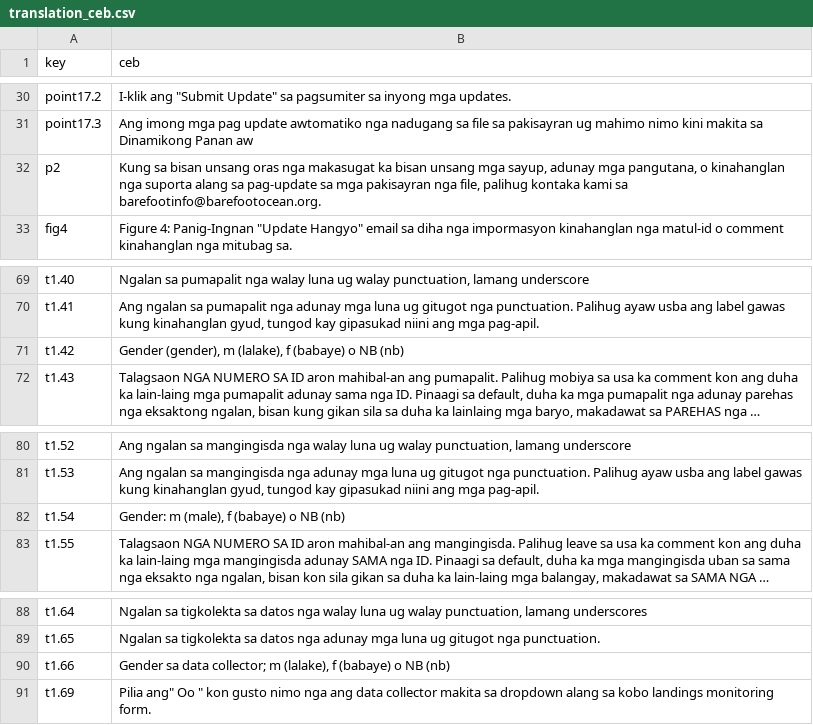
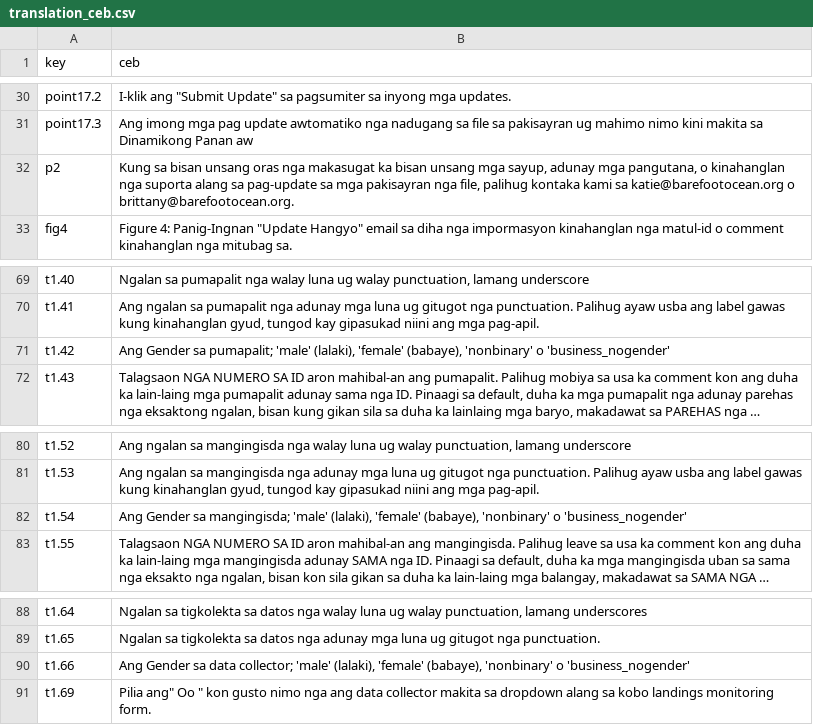
Before and after one commit to Barefoot-Ocean/Partner-Manual, a CSV file: pages/reference_files/data/translation_ceb.csv, drawn as a sheet; only a part is shown, gaps mark what is left out; long unchanged cells end in …; the diff names each change by its address in the sheet, - before the commit and + after, or states it on an @@ line.

```diff
--- a/pages/reference_files/data/translation_ceb.csv
+++ b/pages/reference_files/data/translation_ceb.csv
-B32 (ceb): …kami sa barefootinfo@barefootocean.org.
+B32 (ceb): …kami sa katie@barefootocean.org o brittany@barefootocean.org.
-B71 (ceb): Gender (gender), m (lalake), f (babaye) o NB (nb)
+B71 (ceb): Ang Gender sa pumapalit; 'male' (lalaki), 'female' (babaye), 'nonbinary' o 'business_nogender'
-B82 (ceb): Gender: m (male), f (babaye) o NB (nb)
+B82 (ceb): Ang Gender sa mangingisda; 'male' (lalaki), 'female' (babaye), 'nonbinary' o 'business_nogender'
-B90 (ceb): Gender sa data collector; m (lalake), f (babaye) o NB (nb)
+B90 (ceb): Ang Gender sa data collector; 'male' (lalaki), 'female' (babaye), 'nonbinary' o 'business_nogender'
```
Also changed, not shown: pages/reference_files/data/translation_es.csv, pages/reference_files/data/translation_fr.csv, 27 other files.
